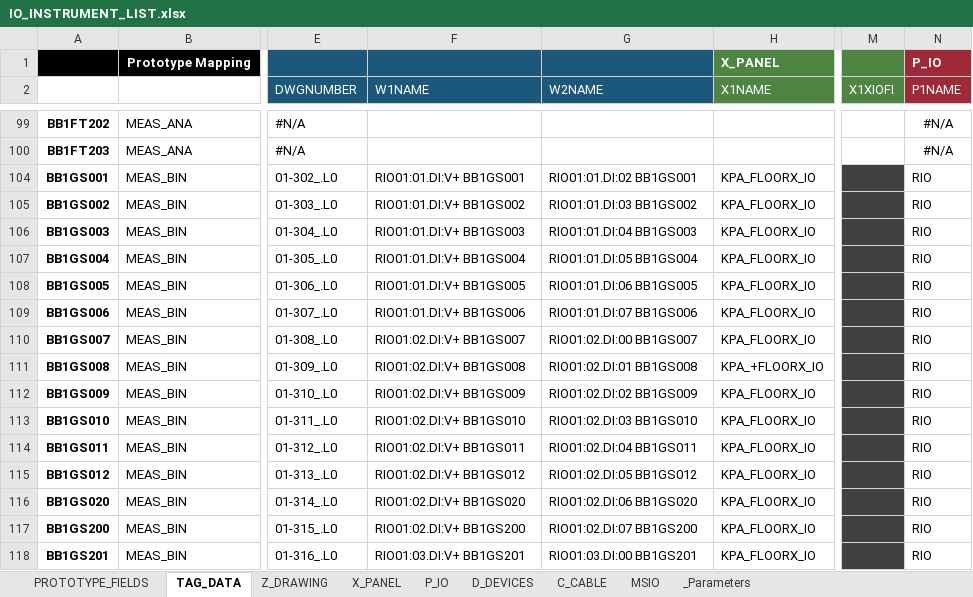
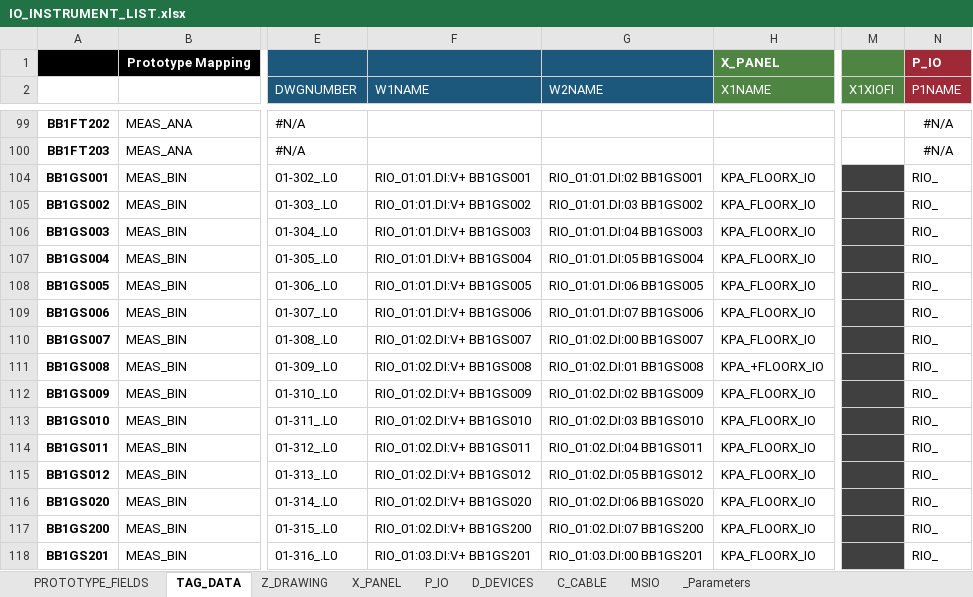
Before and after one commit to davh565/autoProto, an Excel workbook: input/IO_INSTRUMENT_LIST.xlsx, sheet TAG_DATA, drawn as a sheet; only a part is shown, gaps mark what is left out; values as stored, in another font and other column widths than the file's, no borders; conditional formats and table styles not drawn; the diff covers the shown part only; the diff names each change by its address in the sheet, - before the commit and + after, or states it on an @@ line.

```diff
--- a/input/IO_INSTRUMENT_LIST.xlsx (sheet TAG_DATA)
+++ b/input/IO_INSTRUMENT_LIST.xlsx (sheet TAG_DATA)
-F104 (W1NAME): RIO01:01.DI:V+ BB1GS001
+F104 (W1NAME): RIO_01:01.DI:V+ BB1GS001
-G104 (W2NAME): RIO01:01.DI:02 BB1GS001
+G104 (W2NAME): RIO_01:01.DI:02 BB1GS001
-N104:N118 (P1NAME): RIO
+N104:N118 (P1NAME): RIO_
-F105 (W1NAME): RIO01:01.DI:V+ BB1GS002
+F105 (W1NAME): RIO_01:01.DI:V+ BB1GS002
-G105 (W2NAME): RIO01:01.DI:03 BB1GS002
+G105 (W2NAME): RIO_01:01.DI:03 BB1GS002
-F106 (W1NAME): RIO01:01.DI:V+ BB1GS003
+F106 (W1NAME): RIO_01:01.DI:V+ BB1GS003
-G106 (W2NAME): RIO01:01.DI:04 BB1GS003
+G106 (W2NAME): RIO_01:01.DI:04 BB1GS003
-F107 (W1NAME): RIO01:01.DI:V+ BB1GS004
+F107 (W1NAME): RIO_01:01.DI:V+ BB1GS004
-G107 (W2NAME): RIO01:01.DI:05 BB1GS004
+G107 (W2NAME): RIO_01:01.DI:05 BB1GS004
-F108 (W1NAME): RIO01:01.DI:V+ BB1GS005
+F108 (W1NAME): RIO_01:01.DI:V+ BB1GS005
-G108 (W2NAME): RIO01:01.DI:06 BB1GS005
+G108 (W2NAME): RIO_01:01.DI:06 BB1GS005
-F109 (W1NAME): RIO01:01.DI:V+ BB1GS006
+F109 (W1NAME): RIO_01:01.DI:V+ BB1GS006
-G109 (W2NAME): RIO01:01.DI:07 BB1GS006
+G109 (W2NAME): RIO_01:01.DI:07 BB1GS006
-F110 (W1NAME): RIO01:02.DI:V+ BB1GS007
+F110 (W1NAME): RIO_01:02.DI:V+ BB1GS007
-G110 (W2NAME): RIO01:02.DI:00 BB1GS007
+G110 (W2NAME): RIO_01:02.DI:00 BB1GS007
-F111 (W1NAME): RIO01:02.DI:V+ BB1GS008
+F111 (W1NAME): RIO_01:02.DI:V+ BB1GS008
-G111 (W2NAME): RIO01:02.DI:01 BB1GS008
+G111 (W2NAME): RIO_01:02.DI:01 BB1GS008
-F112 (W1NAME): RIO01:02.DI:V+ BB1GS009
+F112 (W1NAME): RIO_01:02.DI:V+ BB1GS009
-G112 (W2NAME): RIO01:02.DI:02 BB1GS009
+G112 (W2NAME): RIO_01:02.DI:02 BB1GS009
-F113 (W1NAME): RIO01:02.DI:V+ BB1GS010
+F113 (W1NAME): RIO_01:02.DI:V+ BB1GS010
-G113 (W2NAME): RIO01:02.DI:03 BB1GS010
+G113 (W2NAME): RIO_01:02.DI:03 BB1GS010
-F114 (W1NAME): RIO01:02.DI:V+ BB1GS011
+F114 (W1NAME): RIO_01:02.DI:V+ BB1GS011
-G114 (W2NAME): RIO01:02.DI:04 BB1GS011
+G114 (W2NAME): RIO_01:02.DI:04 BB1GS011
-F115 (W1NAME): RIO01:02.DI:V+ BB1GS012
+F115 (W1NAME): RIO_01:02.DI:V+ BB1GS012
-G115 (W2NAME): RIO01:02.DI:05 BB1GS012
+G115 (W2NAME): RIO_01:02.DI:05 BB1GS012
-F116 (W1NAME): RIO01:02.DI:V+ BB1GS020
+F116 (W1NAME): RIO_01:02.DI:V+ BB1GS020
-G116 (W2NAME): RIO01:02.DI:06 BB1GS020
+G116 (W2NAME): RIO_01:02.DI:06 BB1GS020
-F117 (W1NAME): RIO01:02.DI:V+ BB1GS200
+F117 (W1NAME): RIO_01:02.DI:V+ BB1GS200
-G117 (W2NAME): RIO01:02.DI:07 BB1GS200
+G117 (W2NAME): RIO_01:02.DI:07 BB1GS200
-F118 (W1NAME): RIO01:03.DI:V+ BB1GS201
+F118 (W1NAME): RIO_01:03.DI:V+ BB1GS201
-G118 (W2NAME): RIO01:03.DI:00 BB1GS201
+G118 (W2NAME): RIO_01:03.DI:00 BB1GS201
```
Also changed, not shown: 372 edited cells elsewhere in this sheet, sheet P_IO, sheet Z_DRAWING, hidden cells, 3 other files.
